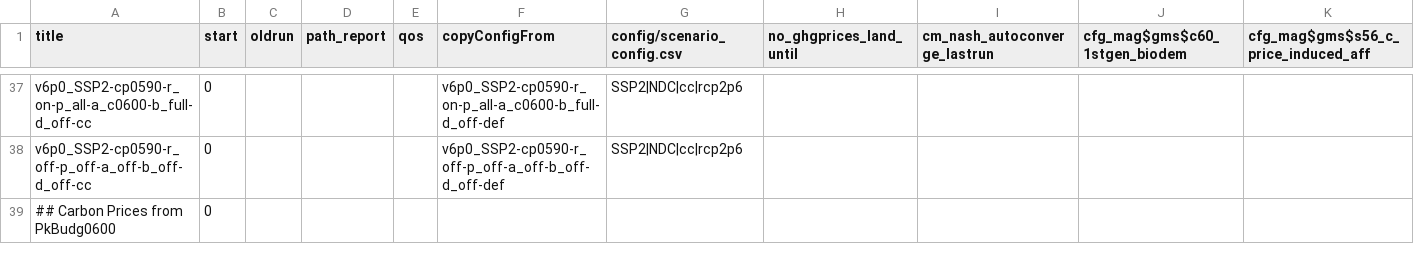
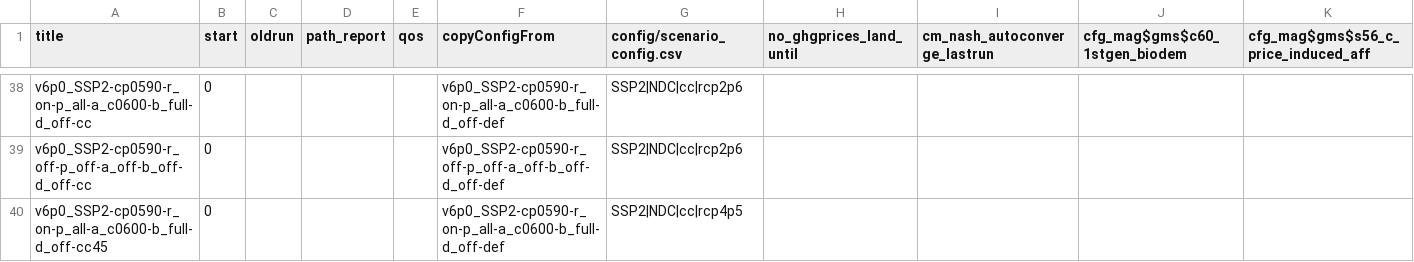
Before and after one commit to merfort/remind, a CSV file: config/scenario_config_coupled_LandMatters.csv, drawn as a sheet; only a part is shown, gaps mark what is left out; the shorter side is filled out with more unchanged rows; rows hold the shown columns only; the diff covers the shown part only; the diff names each change by its address in the sheet, - before the commit and + after, or states it on an @@ line.

```diff
--- a/config/scenario_config_coupled_LandMatters.csv
+++ b/config/scenario_config_coupled_LandMatters.csv
+row 40: v6p0_SSP2-cp0590-r_on-p_all-a_c0600-b_full-d_off-cc45 | 0 |  |  |  | v6p0_SSP2-cp0590-r_on-p_all-a_c0600-b_full-d_off-def | SSP2|NDC|cc|rcp4p5
```
Also changed, not shown: 32 added rows elsewhere in this file, 1 other file.
